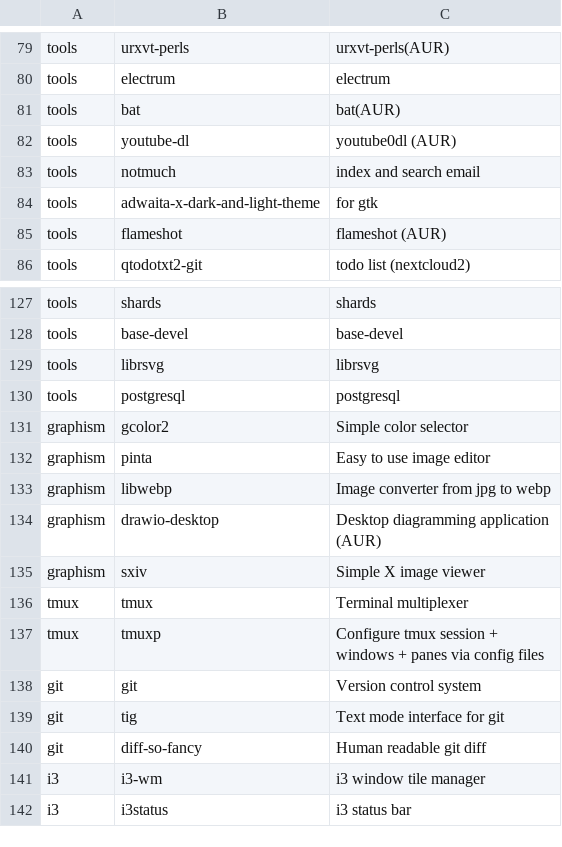
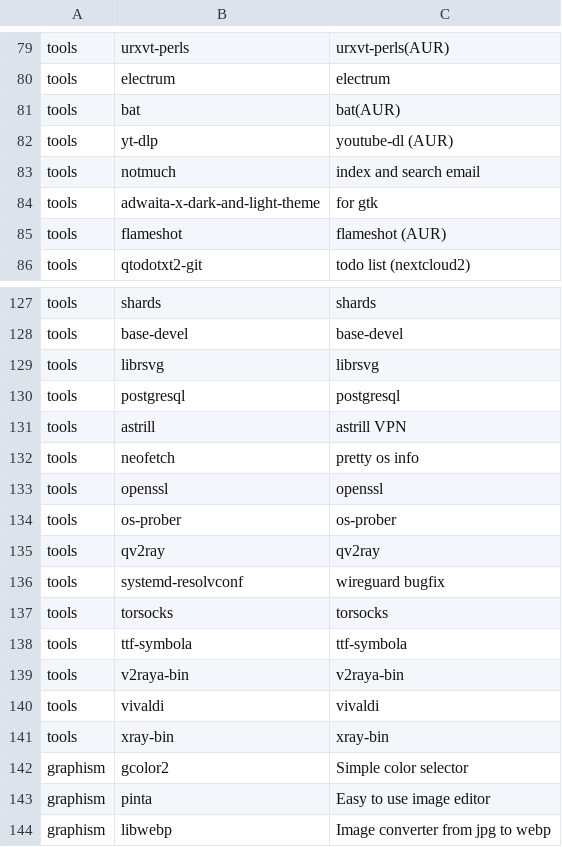
Before and after one commit to bimmerr2019/ArchInstall_new, a CSV file: apps.csv, drawn as a sheet; only a part is shown, gaps mark what is left out; the shorter side is filled out with more unchanged rows.

Commit message:
sync csv

```diff
--- a/apps.csv
+++ b/apps.csv
@@ -81,3 +81,3 @@ tools,electrum,electrum
 tools,bat,bat(AUR)
-tools,youtube-dl,youtube0dl (AUR)
+tools,yt-dlp,youtube-dl (AUR)
 tools,notmuch,index and search email
@@ -130,2 +130,13 @@ tools,librsvg,librsvg
 tools,postgresql,postgresql
+tools,astrill,astrill VPN
+tools,neofetch,pretty os info
+tools,openssl,openssl
+tools,os-prober,os-prober
+tools,qv2ray,qv2ray
+tools,systemd-resolvconf,wireguard bugfix
+tools,torsocks,torsocks
+tools,ttf-symbola,ttf-symbola
+tools,v2raya-bin,v2raya-bin
+tools,vivaldi,vivaldi
+tools,xray-bin,xray-bin
 graphism,gcolor2,Simple color selector
```
